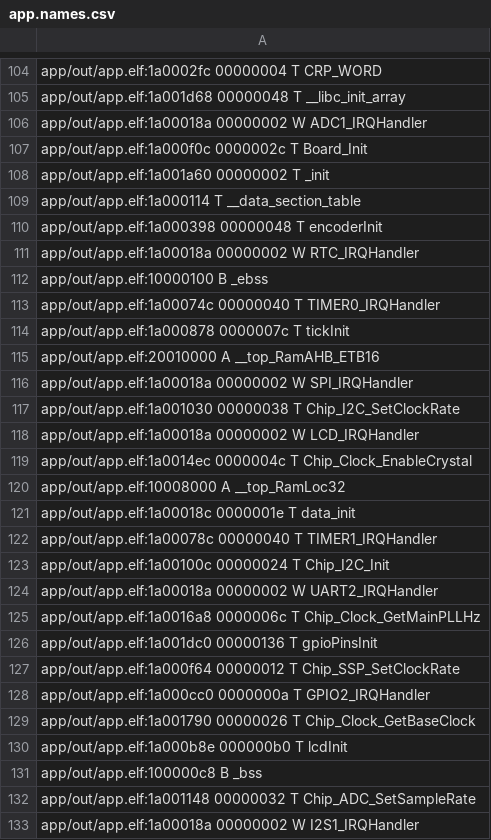
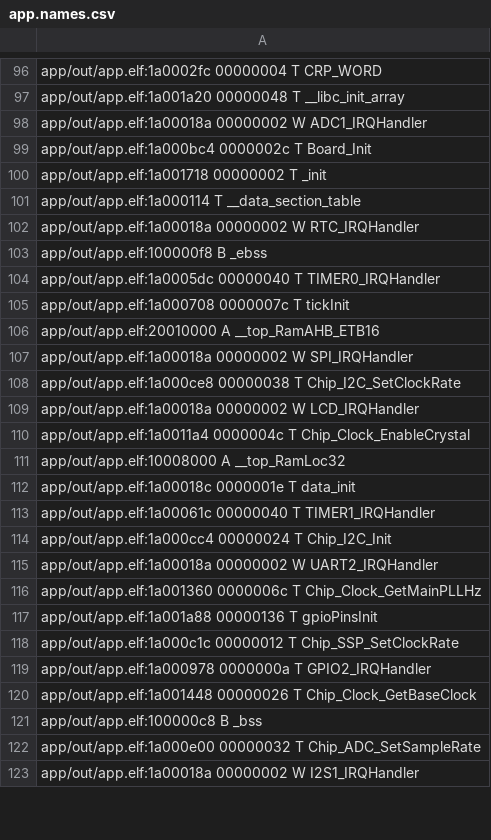
Before and after one commit to nicocolo44/Comedero_de_mascotas, a CSV file: app/out/app.names.csv, drawn as a sheet; only a part is shown, gaps mark what is left out; removed rows and columns are numbered as before the commit, all else as after; the diff covers the shown part only; the diff names each change by its address in the sheet, - before the commit and + after, or states it on an @@ line.

```diff
--- a/app/out/app.names.csv
+++ b/app/out/app.names.csv
-A97: app/out/app.elf:1a001d68 00000048 T…
+A97: app/out/app.elf:1a001a20 00000048 T…
-A99: app/out/app.elf:1a000f0c 0000002c T…
+A99: app/out/app.elf:1a000bc4 0000002c T…
-A100: app/out/app.elf:1a001a60 00000002 T _init
+A100: app/out/app.elf:1a001718 00000002 T _init
-row 110: app/out/app.elf:1a000398 00000048 T encoderInit
-A103: app/out/app.elf:10000100 B _ebss
+A103: app/out/app.elf:100000f8 B _ebss
-A104: app/out/app.elf:1a00074c 00000040 T…
+A104: app/out/app.elf:1a0005dc 00000040 T…
-A105: app/out/app.elf:1a000878 0000007c T tickInit
+A105: app/out/app.elf:1a000708 0000007c T tickInit
-A108: app/out/app.elf:1a001030 00000038 T…
+A108: app/out/app.elf:1a000ce8 00000038 T…
-A110: app/out/app.elf:1a0014ec 0000004c T…
+A110: app/out/app.elf:1a0011a4 0000004c T…
-A113: app/out/app.elf:1a00078c 00000040 T…
+A113: app/out/app.elf:1a00061c 00000040 T…
-A114: app/out/app.elf:1a00100c 00000024 T…
+A114: app/out/app.elf:1a000cc4 00000024 T…
-A116: app/out/app.elf:1a0016a8 0000006c T…
+A116: app/out/app.elf:1a001360 0000006c T…
-A117: app/out/app.elf:1a001dc0 00000136 T…
+A117: app/out/app.elf:1a001a88 00000136 T…
-A118: app/out/app.elf:1a000f64 00000012 T…
+A118: app/out/app.elf:1a000c1c 00000012 T…
-A119: app/out/app.elf:1a000cc0 0000000a T…
+A119: app/out/app.elf:1a000978 0000000a T…
-A120: app/out/app.elf:1a001790 00000026 T…
+A120: app/out/app.elf:1a001448 00000026 T…
-row 130: app/out/app.elf:1a000b8e 000000b0 T lcdInit
-A122: app/out/app.elf:1a001148 00000032 T…
+A122: app/out/app.elf:1a000e00 00000032 T…
```
Also changed, not shown: 2 added rows, 15 removed rows and 98 edited cells elsewhere in this file, 8 other files.
